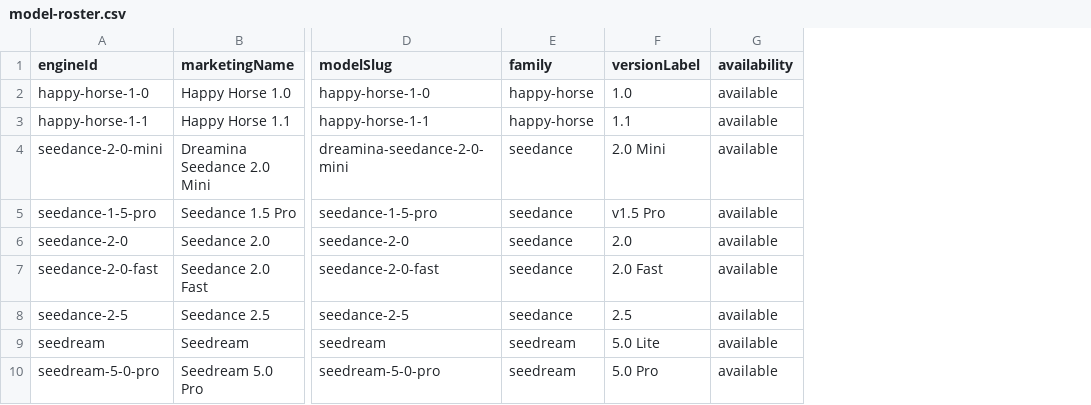
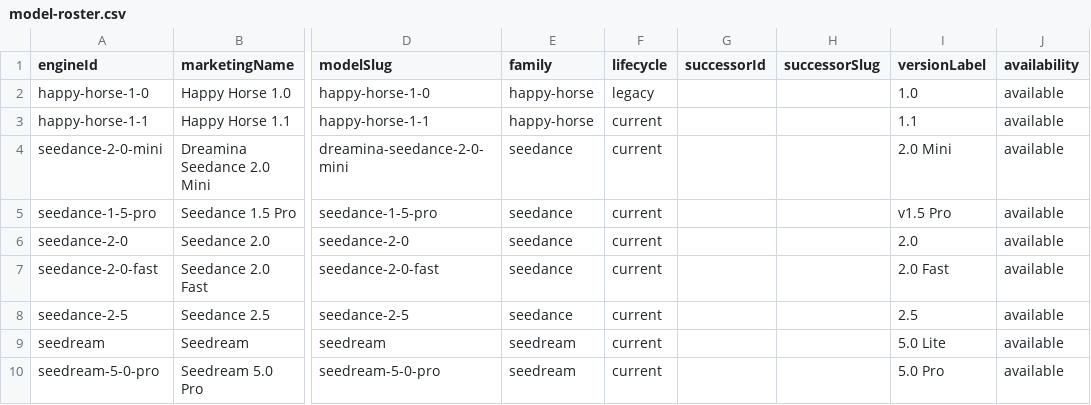
Before and after one commit to camgraphe/MaxVideoAi, a CSV file: docs/model-roster.csv, drawn as a sheet; only a part is shown, gaps mark what is left out; the diff names each change by its address in the sheet, - before the commit and + after, or states it on an @@ line.

Commit message:
feat: add canonical model lifecycle policy

```diff
--- a/docs/model-roster.csv
+++ b/docs/model-roster.csv
+column F (lifecycle), rows 2-10: legacy | current | current | current | current | current | current | current | current
+column G (successorId), empty
+column H (successorSlug), empty
```
Also changed, not shown: 35 other files.
